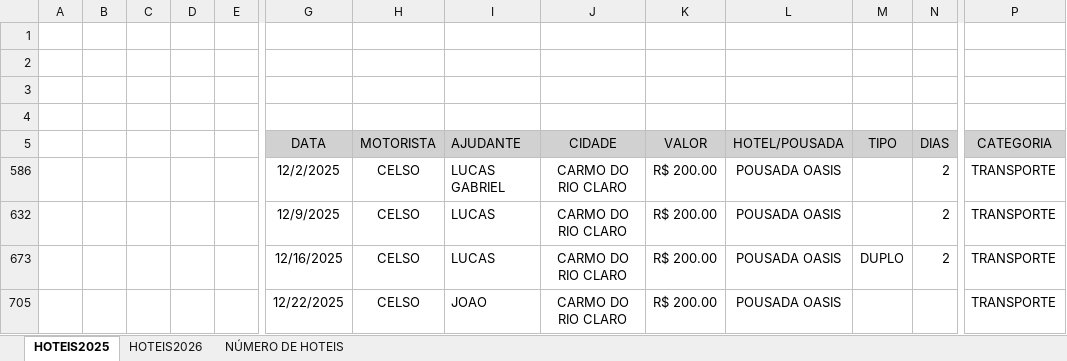
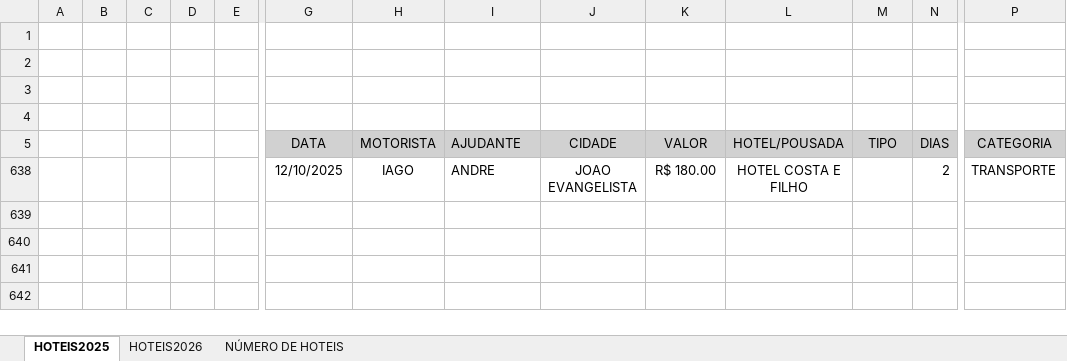
Before and after one commit to jhonnyoraculos/dashboard, an Excel workbook: data/reserva de hoteis.xlsx, sheet HOTEIS2025, drawn as a sheet; only a part is shown, gaps mark what is left out; values as stored, in another font and other column widths than the file's, no borders; removed rows and columns are numbered as before the commit, all else as after; rows hold the shown columns only; the diff names each change by its address in the sheet, - before the commit and + after, or states it on an @@ line.

```diff
--- a/data/reserva de hoteis.xlsx (sheet HOTEIS2025)
+++ b/data/reserva de hoteis.xlsx (sheet HOTEIS2025)
@@ row 586 hidden:  |  |  |  |  | 12/2/2025 | CELSO | LUCAS GABRIEL | CARMO DO RIO CLARO | R$ 200.00 | POUSADA OASIS |  | 2 | TRANSPORTE @@
@@ row 632 hidden:  |  |  |  |  | 12/9/2025 | CELSO | LUCAS | CARMO DO RIO CLARO | R$ 200.00 | POUSADA OASIS |  | 2 | TRANSPORTE @@
@@ row 673 hidden:  |  |  |  |  | 12/16/2025 | CELSO | LUCAS | CARMO DO RIO CLARO | R$ 200.00 | POUSADA OASIS | DUPLO | 2 | TRANSPORTE @@
@@ row 705 hidden:  |  |  |  |  | 12/22/2025 | CELSO | JOAO | CARMO DO RIO CLARO | R$ 200.00 | POUSADA OASIS |  |  | TRANSPORTE @@
@@ row 638 unhidden:  |  |  |  |  | 12/10/2025 | IAGO | ANDRE | JOAO EVANGELISTA | R$ 180.00 | HOTEL COSTA E FILHO |  | 2 | TRANSPORTE @@
```
Also changed, not shown: sheet HOTEIS2026, hidden cells, data/manutencao.xlsx, 1 other file.
